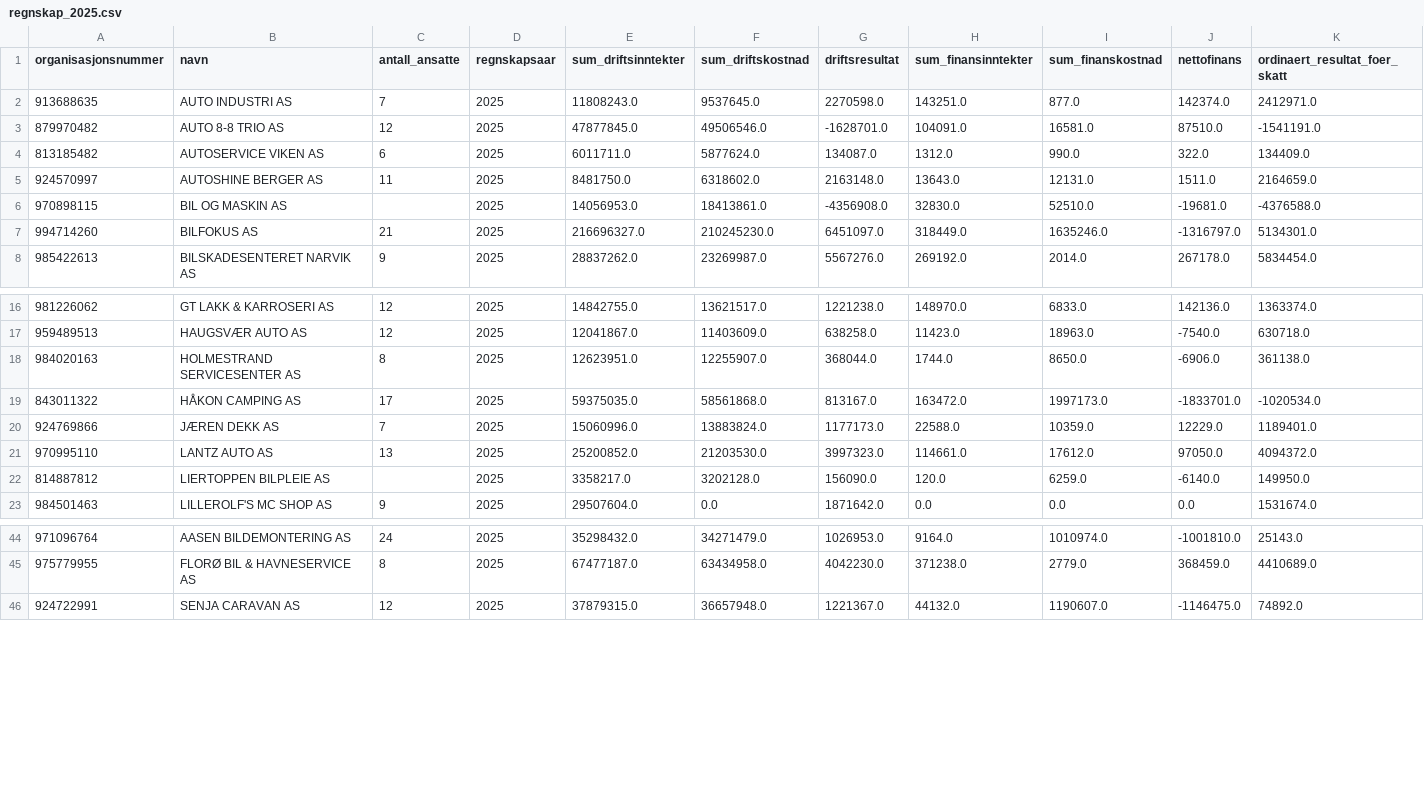
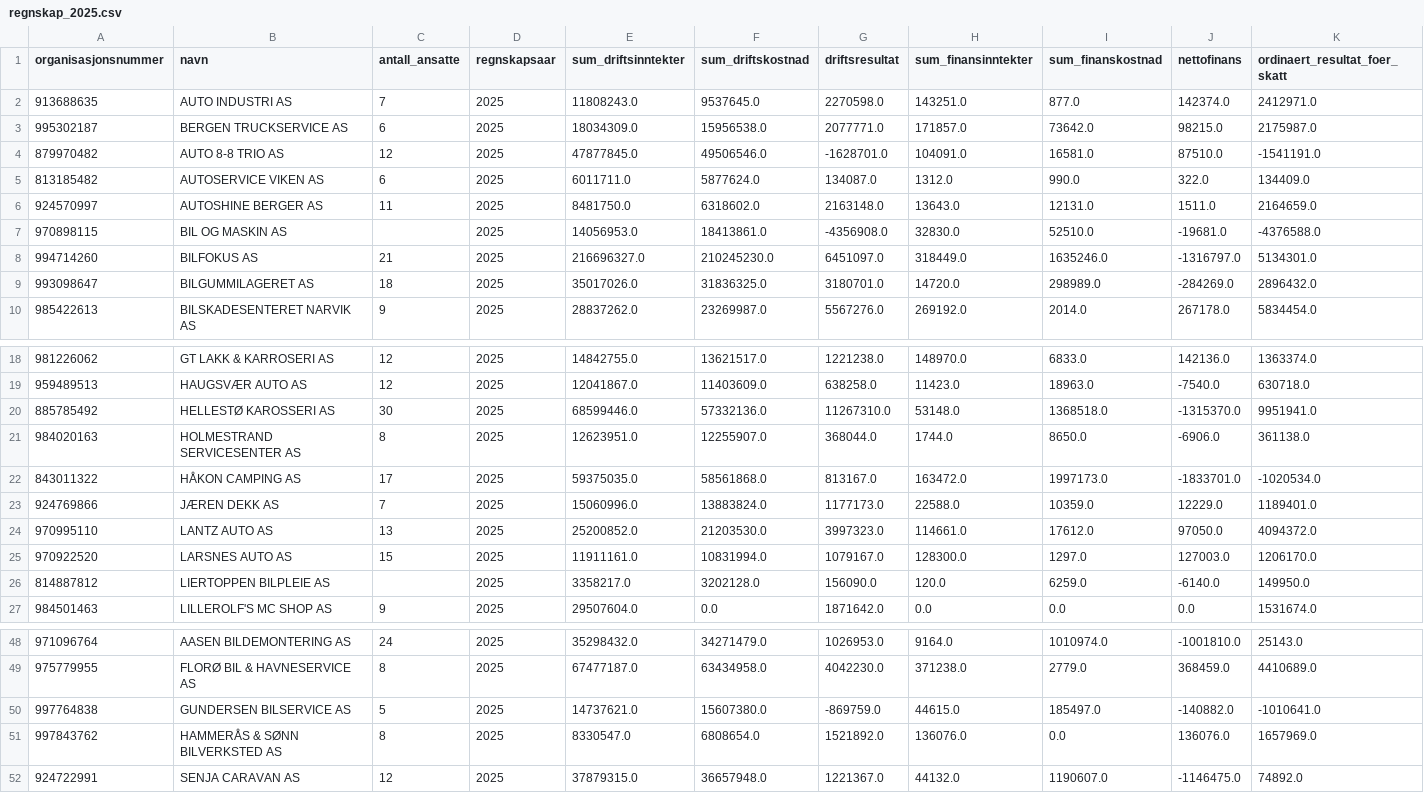
Before and after one commit to JoachimHodneland/brreg, a CSV file: regnskap_2025.csv, drawn as a sheet; only a part is shown, gaps mark what is left out; rows hold the shown columns only; the diff names each change by its address in the sheet, - before the commit and + after, or states it on an @@ line.

Commit message:
push

```diff
--- a/regnskap_2025.csv
+++ b/regnskap_2025.csv
+row 3: 995302187 | BERGEN TRUCKSERVICE AS | 6 | 2025 | 18034309.0 | 15956538.0 | 2077771.0 | 171857.0 | 73642.0 | 98215.0 | 2175987.0
+row 9: 993098647 | BILGUMMILAGERET AS | 18 | 2025 | 35017026.0 | 31836325.0 | 3180701.0 | 14720.0 | 298989.0 | -284269.0 | 2896432.0
+row 20: 885785492 | HELLESTØ KAROSSERI AS | 30 | 2025 | 68599446.0 | 57332136.0 | 11267310.0 | 53148.0 | 1368518.0 | -1315370.0 | 9951941.0
+row 25: 970922520 | LARSNES AUTO AS | 15 | 2025 | 11911161.0 | 10831994.0 | 1079167.0 | 128300.0 | 1297.0 | 127003.0 | 1206170.0
+row 50: 997764838 | GUNDERSEN BILSERVICE AS | 5 | 2025 | 14737621.0 | 15607380.0 | -869759.0 | 44615.0 | 185497.0 | -140882.0 | -1010641.0
+row 51: 997843762 | HAMMERÅS & SØNN BILVERKSTED AS | 8 | 2025 | 8330547.0 | 6808654.0 | 1521892.0 | 136076.0 | 0.0 | 136076.0 | 1657969.0
```
